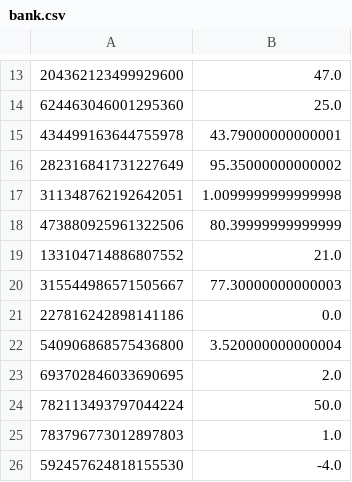
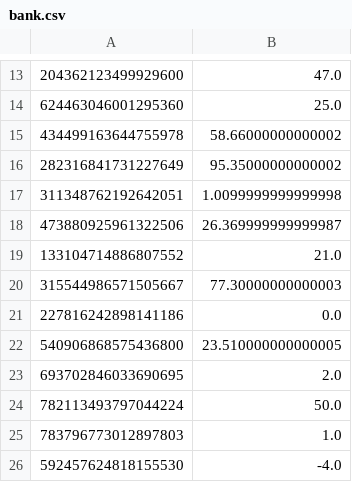
Before and after one commit to CorvusPrudens/VGMCbot, a CSV file: src/bank.csv, drawn as a sheet; only a part is shown, gaps mark what is left out.

```diff
--- a/src/bank.csv
+++ b/src/bank.csv
@@ -14,6 +14,6 @@
 624463046001295360,25.0
-434499163644755978,43.79000000000001
+434499163644755978,58.66000000000002
 282316841731227649,95.35000000000002
 311348762192642051,1.0099999999999998
-473880925961322506,80.39999999999999
+473880925961322506,26.369999999999987
 133104714886807552,21.0
@@ -21,3 +21,3 @@
 227816242898141186,0.0
-540906868575436800,3.520000000000004
+540906868575436800,23.510000000000005
 693702846033690695,2.0
```
Also changed, not shown: 6 other files.
